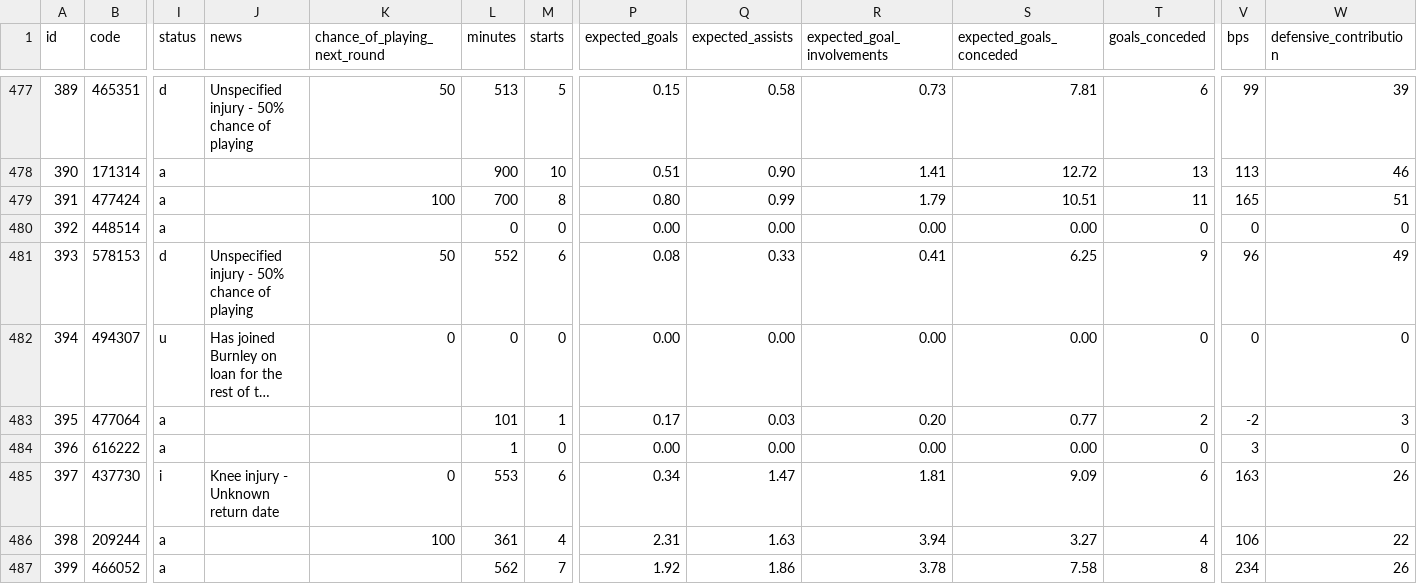
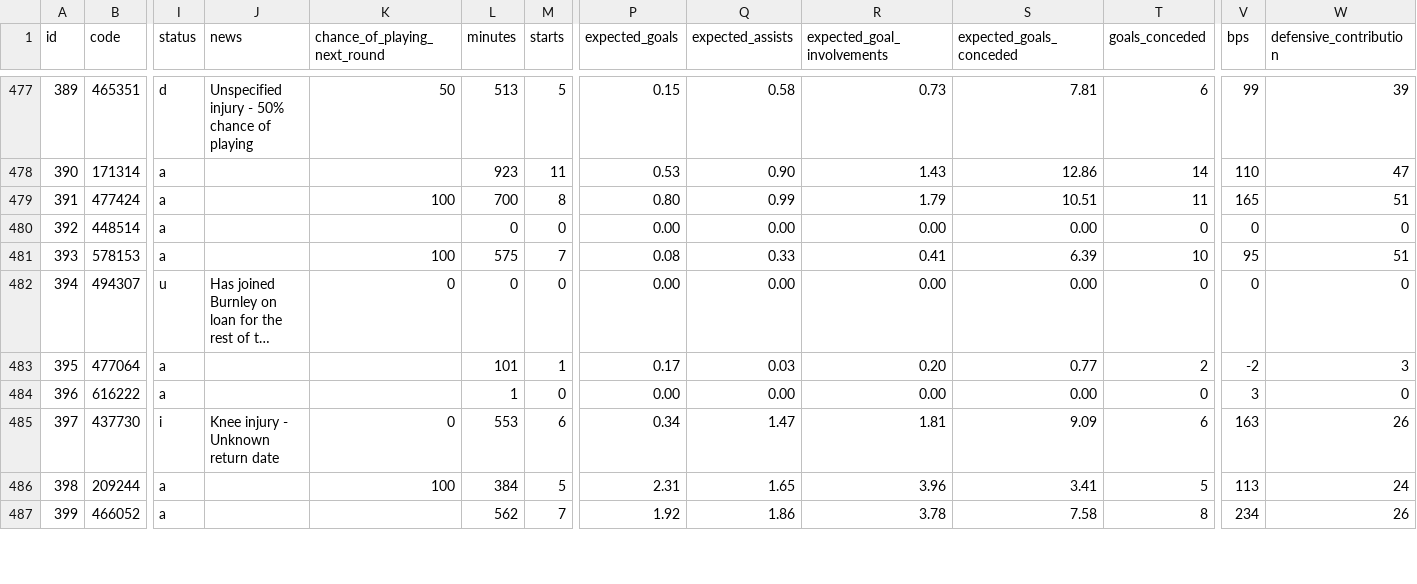
Before and after one commit to jpmaughan94/pl-elo, a CSV file: data/fpl/2026-27/players_raw.csv, drawn as a sheet; only a part is shown, gaps mark what is left out; long unchanged cells end in …; the diff covers the shown part only; the diff names each change by its address in the sheet, - before the commit and + after, or states it on an @@ line.

```diff
--- a/data/fpl/2026-27/players_raw.csv
+++ b/data/fpl/2026-27/players_raw.csv
-L478 (minutes): 900
+L478 (minutes): 923
-M478 (starts): 10
+M478 (starts): 11
-P478 (expected_goals): 0.51
+P478 (expected_goals): 0.53
-R478 (expected_goal_involvements): 1.41
+R478 (expected_goal_involvements): 1.43
-S478 (expected_goals_conceded): 12.72
+S478 (expected_goals_conceded): 12.86
-T478 (goals_conceded): 13
+T478 (goals_conceded): 14
-V478 (bps): 113
+V478 (bps): 110
-W478 (defensive_contribution): 46
+W478 (defensive_contribution): 47
-I481 (status): d
+I481 (status): a
-J481 (news): Unspecified injury - 50% chance of playing
+J481 (news): (empty)
-K481 (chance_of_playing_next_round): 50
+K481 (chance_of_playing_next_round): 100
-L481 (minutes): 552
+L481 (minutes): 575
-M481 (starts): 6
+M481 (starts): 7
-S481 (expected_goals_conceded): 6.25
+S481 (expected_goals_conceded): 6.39
-T481 (goals_conceded): 9
+T481 (goals_conceded): 10
-V481 (bps): 96
+V481 (bps): 95
-W481 (defensive_contribution): 49
+W481 (defensive_contribution): 51
-L486 (minutes): 361
+L486 (minutes): 384
-M486 (starts): 4
+M486 (starts): 5
-Q486 (expected_assists): 1.63
+Q486 (expected_assists): 1.65
-R486 (expected_goal_involvements): 3.94
+R486 (expected_goal_involvements): 3.96
-S486 (expected_goals_conceded): 3.27
+S486 (expected_goals_conceded): 3.41
-T486 (goals_conceded): 4
+T486 (goals_conceded): 5
-V486 (bps): 106
+V486 (bps): 113
-W486 (defensive_contribution): 22
+W486 (defensive_contribution): 24
```
Also changed, not shown: 115 edited cells elsewhere in this file, 4 other files.
